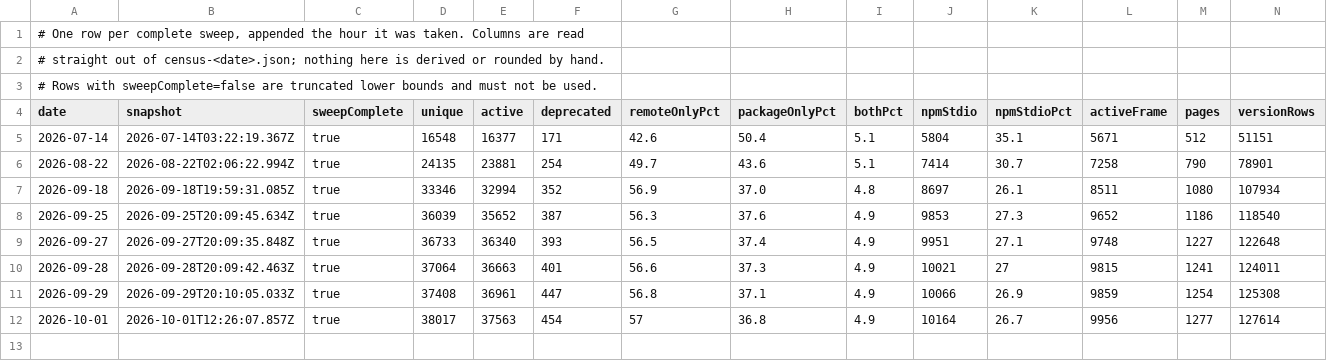
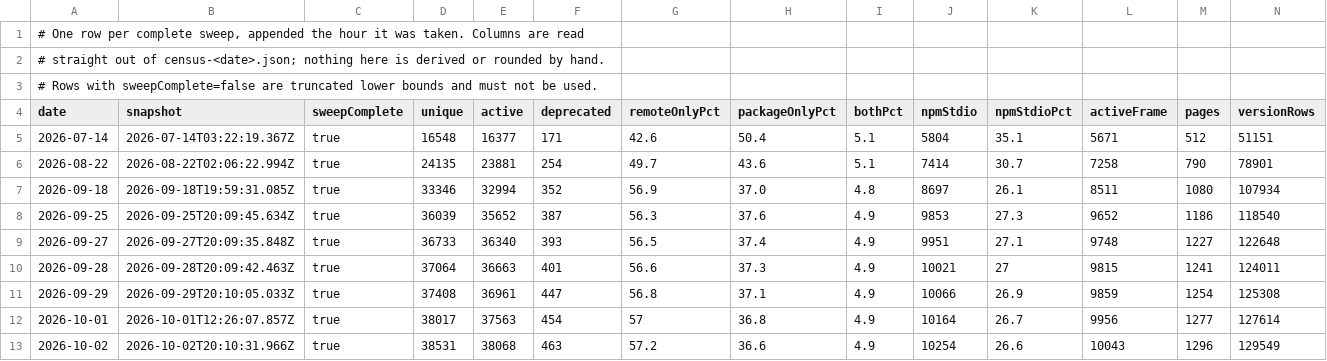
Before and after one commit to itguruhaseeb/mcp-probe, a TSV file: study/census-series/series.tsv, drawn as a sheet; only a part is shown; rows hold the shown columns only; the diff names each change by its address in the sheet, - before the commit and + after, or states it on an @@ line.

```diff
--- a/study/census-series/series.tsv
+++ b/study/census-series/series.tsv
+row 13: 2026-10-02 | 2026-10-02T20:10:31.966Z | true | 38531 | 38068 | 463 | 57.2 | 36.6 | 4.9 | 10254 | 26.6 | 10043 | 1296 | 129549
```
Also changed, not shown: 1 other file.
